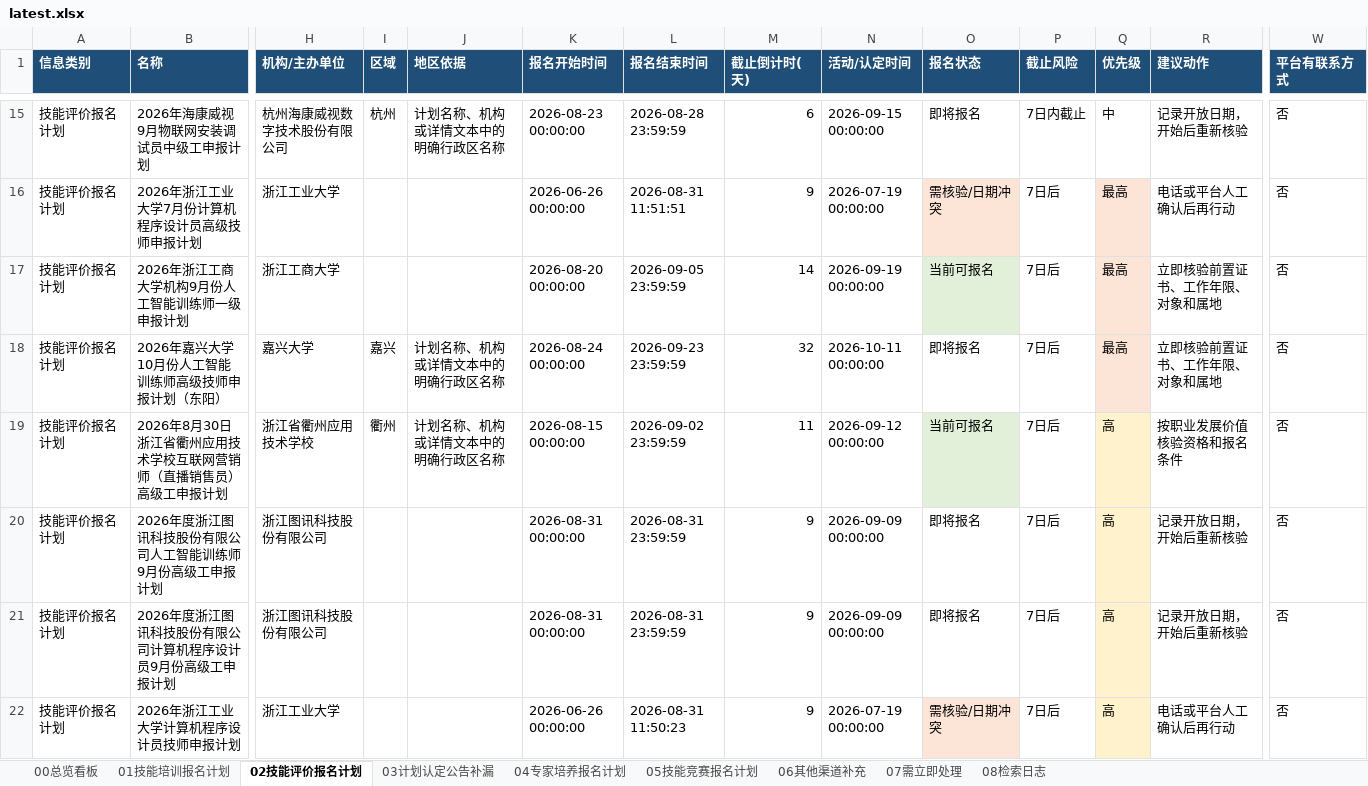
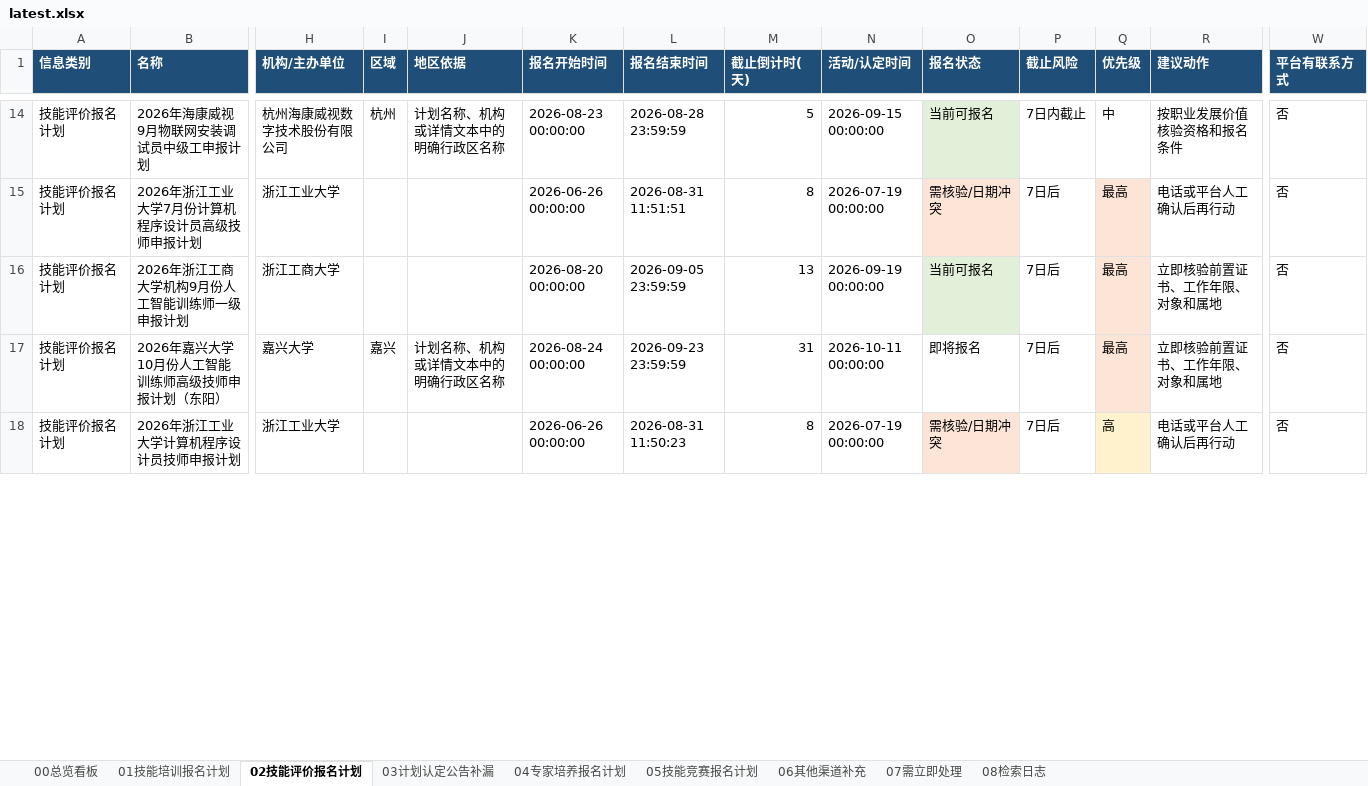
Before and after one commit to Juesann/zhejiang-skill-daily, an Excel workbook: latest.xlsx, sheet 02技能评价报名计划, drawn as a sheet; only a part is shown, gaps mark what is left out; values as stored, in another font and other column widths than the file's, no borders; removed rows and columns are numbered as before the commit, all else as after; rows hold the shown columns only; the diff covers the shown part only; the diff names each change by its address in the sheet, - before the commit and + after, or states it on an @@ line.

```diff
--- a/latest.xlsx (sheet 02技能评价报名计划)
+++ b/latest.xlsx (sheet 02技能评价报名计划)
-M14 (截止倒计时(天)): 6
+M14 (截止倒计时(天)): 5
-O14 (报名状态): 即将报名
+O14 (报名状态): 当前可报名
-O14 fill: none
+O14 fill: #E2F0D9
-R14 (建议动作): 记录开放日期，开始后重新核验
+R14 (建议动作): 按职业发展价值核验资格和报名条件
-M15 (截止倒计时(天)): 9
+M15 (截止倒计时(天)): 8
-M16 (截止倒计时(天)): 14
+M16 (截止倒计时(天)): 13
-M17 (截止倒计时(天)): 32
+M17 (截止倒计时(天)): 31
-row 19: 技能评价报名计划 | 2026年8月30日浙江省衢州应用技术学校互联网营销师（直播销售员）高级工申报计划 | 浙江省衢州应用技术学校 | 衢州 | 计划名称、机构或详情文本中的明确行政区名称 | 2026-08-15 00:00:00 | 2026-09-02 23:59:59 | 11 | 2026-09-12 00:00:00 | 当前可报名 | 7日后 | 高 | 按职业发展价值核验资格和报名条件 | 否
-row 20: 技能评价报名计划 | 2026年度浙江图讯科技股份有限公司人工智能训练师9月份高级工申报计划 | 浙江图讯科技股份有限公司 |  |  | 2026-08-31 00:00:00 | 2026-08-31 23:59:59 | 9 | 2026-09-09 00:00:00 | 即将报名 | 7日后 | 高 | 记录开放日期，开始后重新核验 | 否
-row 21: 技能评价报名计划 | 2026年度浙江图讯科技股份有限公司计算机程序设计员9月份高级工申报计划 | 浙江图讯科技股份有限公司 |  |  | 2026-08-31 00:00:00 | 2026-08-31 23:59:59 | 9 | 2026-09-09 00:00:00 | 即将报名 | 7日后 | 高 | 记录开放日期，开始后重新核验 | 否
-M18 (截止倒计时(天)): 9
+M18 (截止倒计时(天)): 8
```
Also changed, not shown: 5 added rows, 2 removed rows, 85 edited cells and cell formats elsewhere in this sheet, sheet 01技能培训报名计划, sheet 07需立即处理, sheet 05技能竞赛报名计划, sheet 08检索日志, sheet 00总览看板, sheet 04专家培养报名计划, 3 other files.
